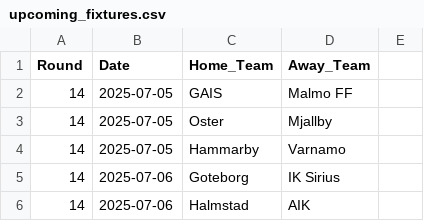
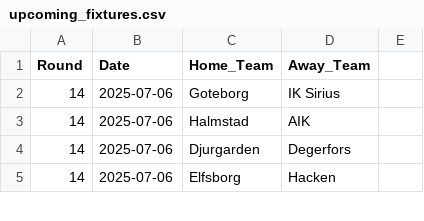
Before and after one commit to JCA374/allsvenskan, a CSV file: data/clean/upcoming_fixtures.csv, drawn as a sheet; only a part is shown; the shorter side is filled out with more unchanged rows; the diff names each change by its address in the sheet, - before the commit and + after, or states it on an @@ line.

```diff
--- a/data/clean/upcoming_fixtures.csv
+++ b/data/clean/upcoming_fixtures.csv
-row 2: 14 | 2025-07-05 | GAIS | Malmo FF
-row 3: 14 | 2025-07-05 | Oster | Mjallby
-row 4: 14 | 2025-07-05 | Hammarby | Varnamo
```
